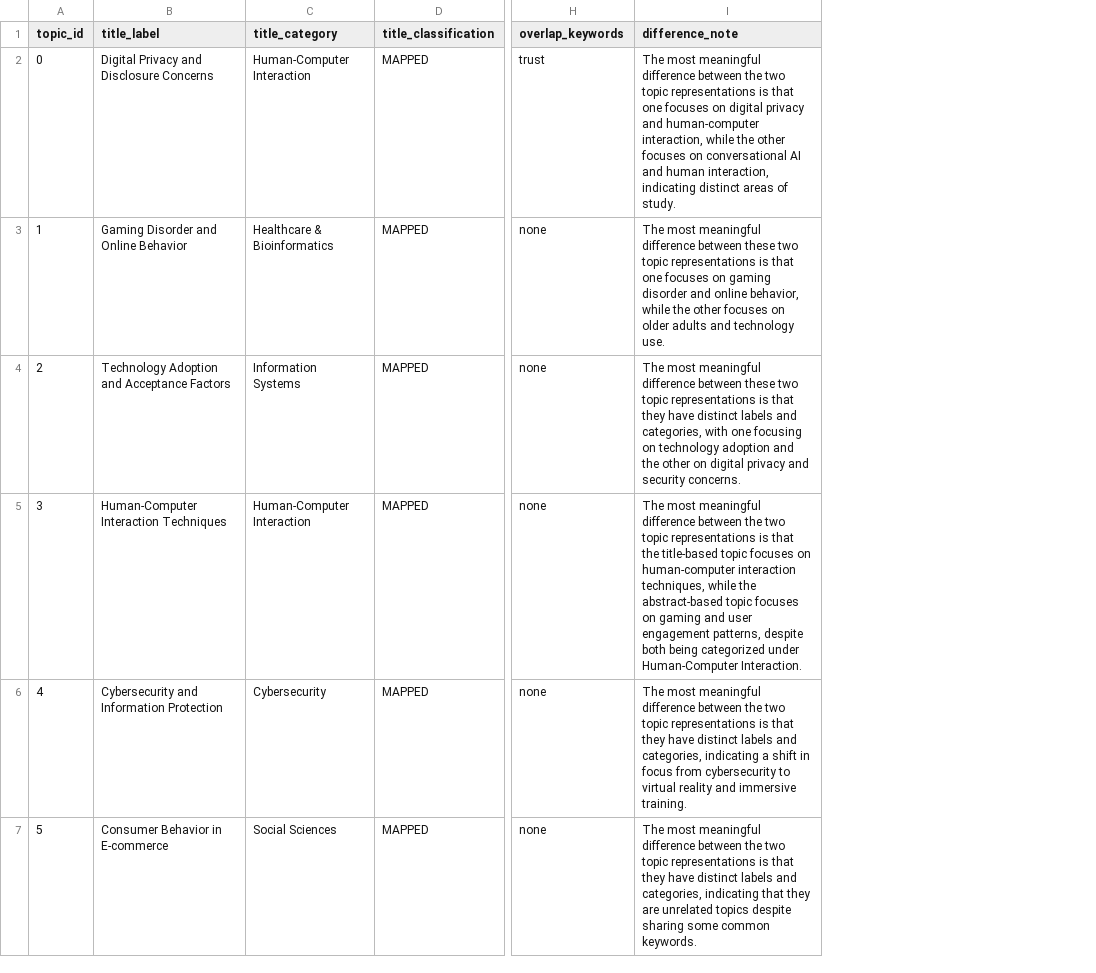
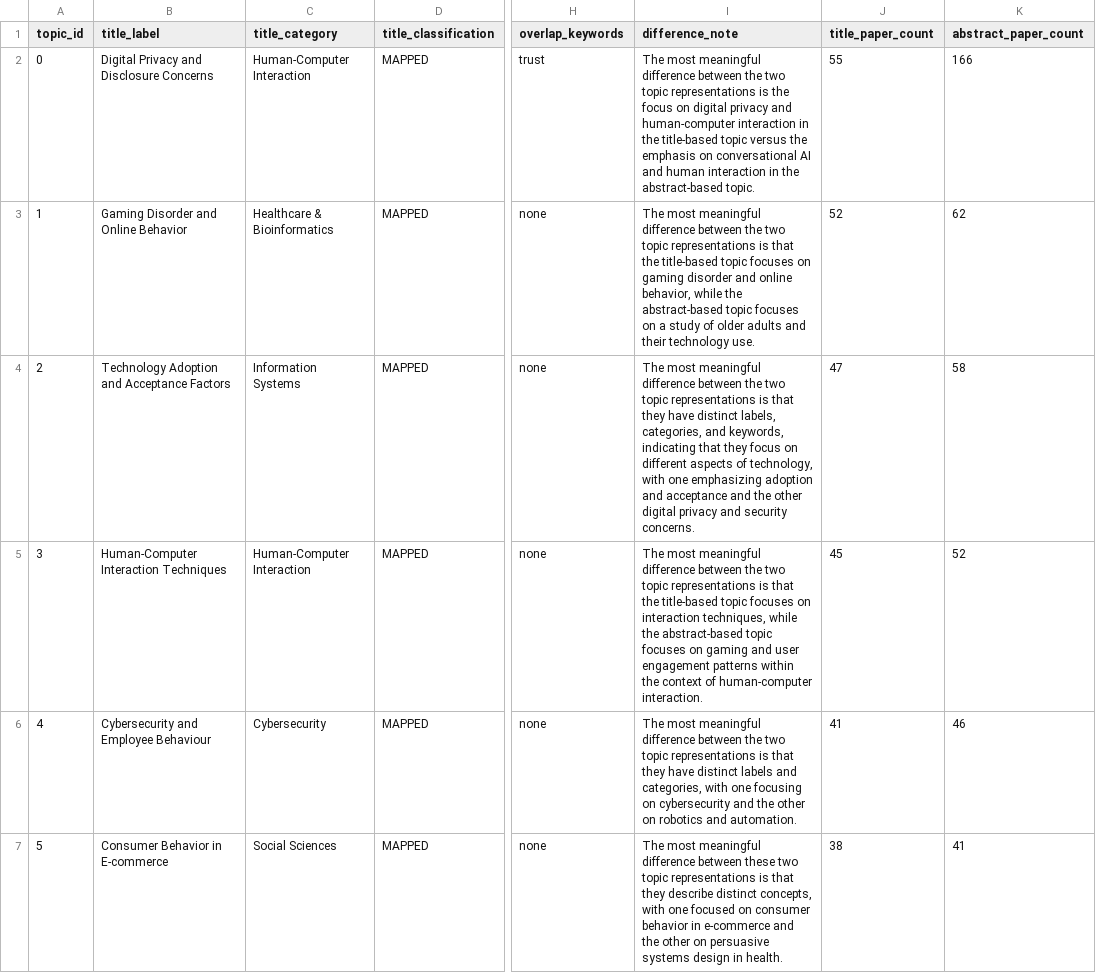
Before and after one commit to aarush2109/bertopic-topiclens, a CSV file: comparison.csv, drawn as a sheet; only a part is shown, gaps mark what is left out; the diff covers the shown part only; the diff names each change by its address in the sheet, - before the commit and + after, or states it on an @@ line.

```diff
--- a/comparison.csv
+++ b/comparison.csv
+column J (title_paper_count), rows 2-7: 55 | 52 | 47 | 45 | 41 | 38
+column K (abstract_paper_count), rows 2-7: 166 | 62 | 58 | 52 | 46 | 41
-I2 (difference_note): …representations is that one focuses on digital privacy and human-computer interaction, while the other focuses on conversational AI and human interaction, indicating distinct areas of study.
+I2 (difference_note): …representations is the focus on digital privacy and human-computer interaction in the title-based topic versus the emphasis on conversational AI and human interaction in the abstract-based topic.
-I3 (difference_note): …difference between these two topic representations is that one focuses on gaming disorder and online behavior, while the other focuses on older adults and technology use.
+I3 (difference_note): …difference between the two topic representations is that the title-based topic focuses on gaming disorder and online behavior, while the abstract-based topic focuses on a study of older adults and their technology use.
-I4 (difference_note): …difference between these two topic representations is that they have distinct labels and categories, with one focusing on technology adoption and the other on digital privacy…
+I4 (difference_note): …difference between the two topic representations is that they have distinct labels, categories, and keywords, indicating that they focus on different aspects of technology, with one emphasizing adoption and acceptance and the other digital privacy…
-I5 (difference_note): …focuses on human-computer interaction techniques, while the abstract-based topic focuses on gaming and user engagement patterns, despite both being categorized under Human-Computer Interaction.
+I5 (difference_note): …focuses on interaction techniques, while the abstract-based topic focuses on gaming and user engagement patterns within the context of human-computer interaction.
-B6 (title_label): Cybersecurity and Information Protection
+B6 (title_label): Cybersecurity and Employee Behaviour
-I6 (difference_note): …and categories, indicating a shift in focus from cybersecurity to virtual reality and immersive training.
+I6 (difference_note): …and categories, with one focusing on cybersecurity and the other on robotics and automation.
-I7 (difference_note): …difference between the two topic representations is that they have distinct labels and categories, indicating that they are unrelated topics despite sharing some common keywords.
+I7 (difference_note): …difference between these two topic representations is that they describe distinct concepts, with one focused on consumer behavior in e-commerce and the other on persuasive systems design in health.
```
Also changed, not shown: 181 edited cells elsewhere in this file, 8 other files.
